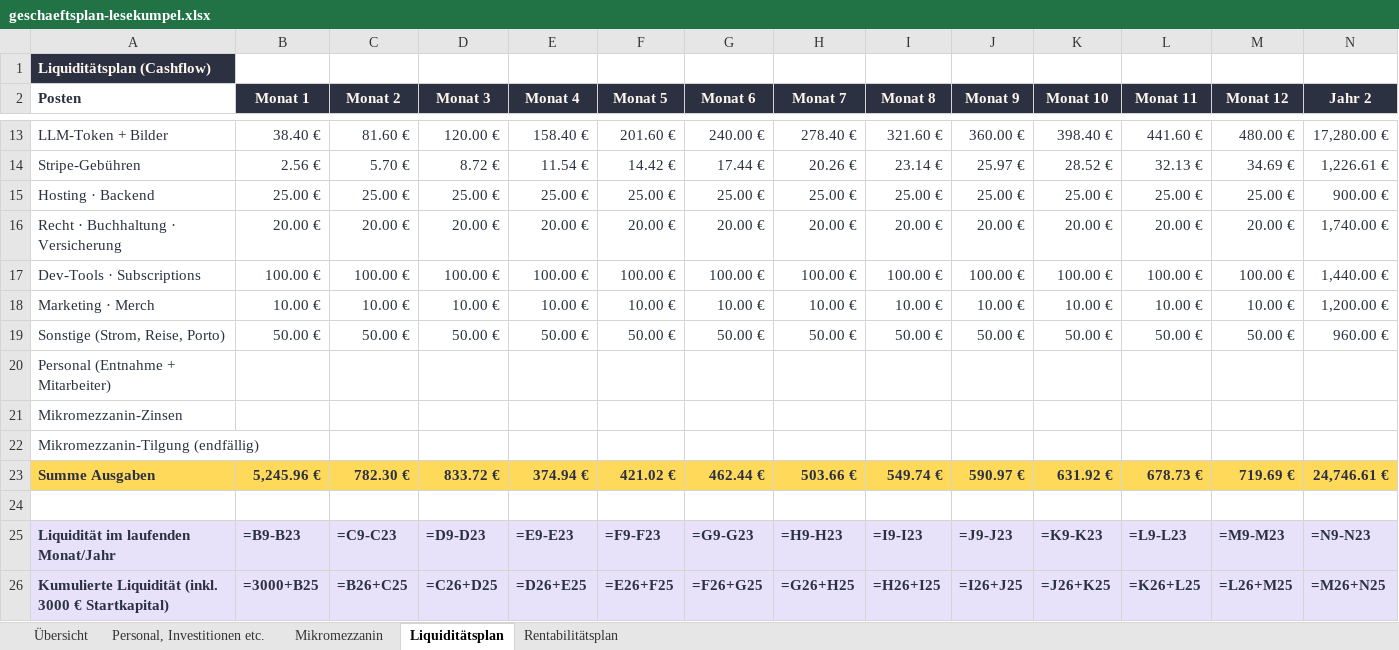
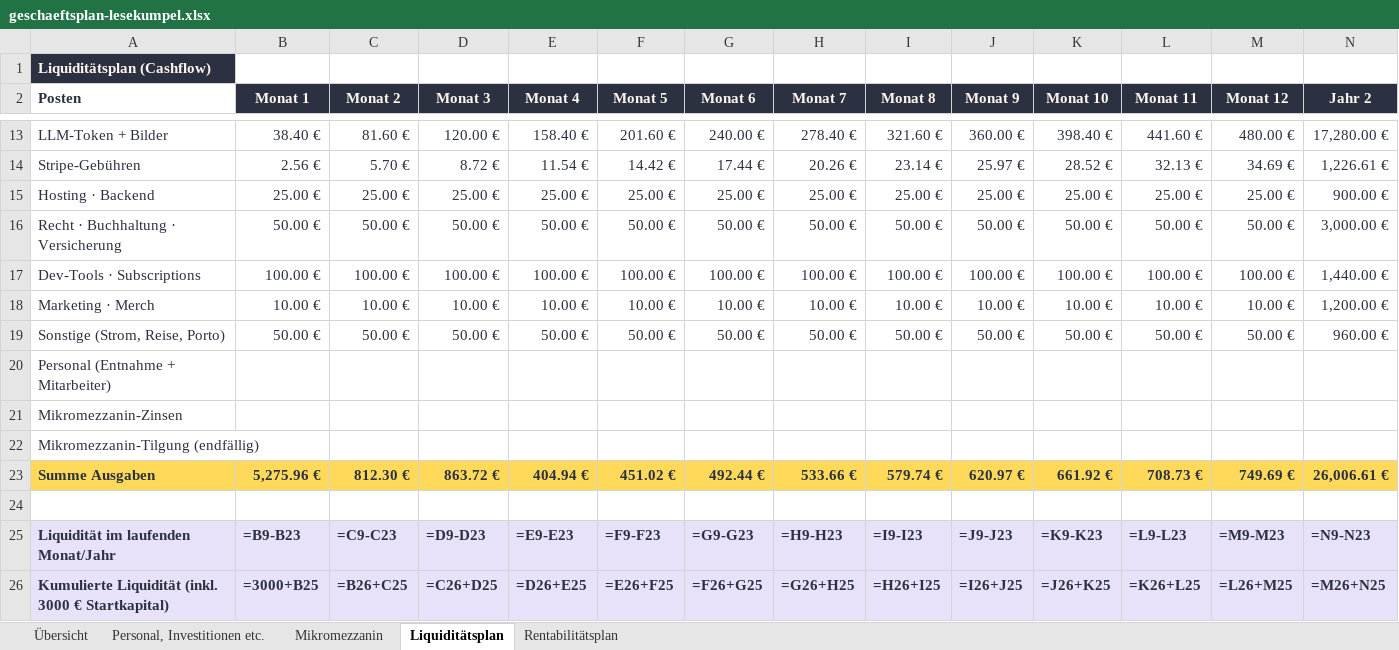
Before and after one commit to RaLa84/lesekumpel, an Excel workbook: Pitch/Finanzen/geschaeftsplan-lesekumpel.xlsx, sheet Liquiditätsplan, drawn as a sheet; only a part is shown, gaps mark what is left out; values as stored, in another font and other column widths than the file's, no borders; formulas without a stored value are shown as written; the diff names each change by its address in the sheet, - before the commit and + after, or states it on an @@ line.

```diff
--- a/Pitch/Finanzen/geschaeftsplan-lesekumpel.xlsx (sheet Liquiditätsplan)
+++ b/Pitch/Finanzen/geschaeftsplan-lesekumpel.xlsx (sheet Liquiditätsplan)
-B16 (Monat 1): 20.00 €
+B16 (Monat 1): 50.00 €
-C16 (Monat 2): 20.00 €
+C16 (Monat 2): 50.00 €
-D16 (Monat 3): 20.00 €
+D16 (Monat 3): 50.00 €
-E16 (Monat 4): 20.00 €
+E16 (Monat 4): 50.00 €
-F16 (Monat 5): 20.00 €
+F16 (Monat 5): 50.00 €
-G16 (Monat 6): 20.00 €
+G16 (Monat 6): 50.00 €
-H16 (Monat 7): 20.00 €
+H16 (Monat 7): 50.00 €
-I16 (Monat 8): 20.00 €
+I16 (Monat 8): 50.00 €
-J16 (Monat 9): 20.00 €
+J16 (Monat 9): 50.00 €
-K16 (Monat 10): 20.00 €
+K16 (Monat 10): 50.00 €
-L16 (Monat 11): 20.00 €
+L16 (Monat 11): 50.00 €
-M16 (Monat 12): 20.00 €
+M16 (Monat 12): 50.00 €
-N16 (Jahr 2): 1,740.00 €
+N16 (Jahr 2): 3,000.00 €
-B23 (Monat 1): 5,245.96 €
+B23 (Monat 1): 5,275.96 €
-C23 (Monat 2): 782.30 €
+C23 (Monat 2): 812.30 €
-D23 (Monat 3): 833.72 €
+D23 (Monat 3): 863.72 €
-E23 (Monat 4): 374.94 €
+E23 (Monat 4): 404.94 €
-F23 (Monat 5): 421.02 €
+F23 (Monat 5): 451.02 €
-G23 (Monat 6): 462.44 €
+G23 (Monat 6): 492.44 €
-H23 (Monat 7): 503.66 €
+H23 (Monat 7): 533.66 €
-I23 (Monat 8): 549.74 €
+I23 (Monat 8): 579.74 €
-J23 (Monat 9): 590.97 €
+J23 (Monat 9): 620.97 €
-K23 (Monat 10): 631.92 €
+K23 (Monat 10): 661.92 €
-L23 (Monat 11): 678.73 €
+L23 (Monat 11): 708.73 €
-M23 (Monat 12): 719.69 €
+M23 (Monat 12): 749.69 €
-N23 (Jahr 2): 24,746.61 €
+N23 (Jahr 2): 26,006.61 €
```
Also changed, not shown: sheet Personal, Investitionen etc., sheet Übersicht, sheet Rentabilitätsplan, 5 other files.
